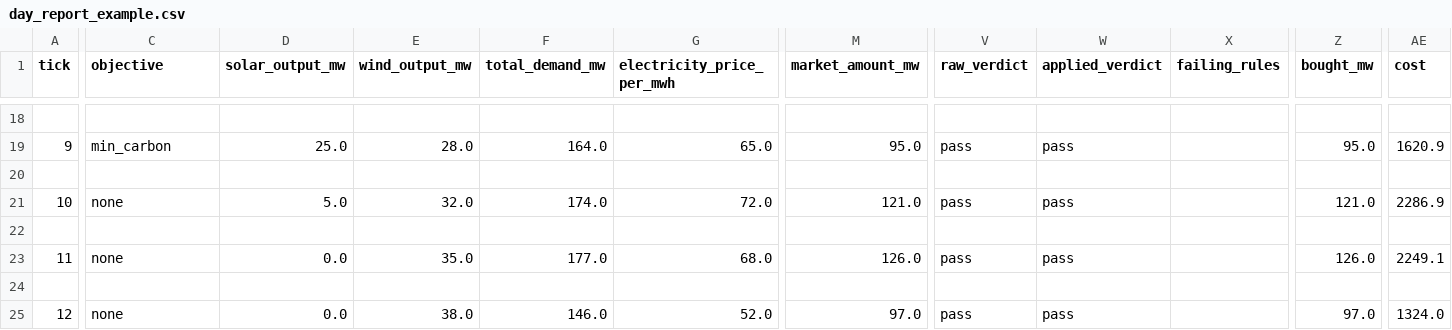
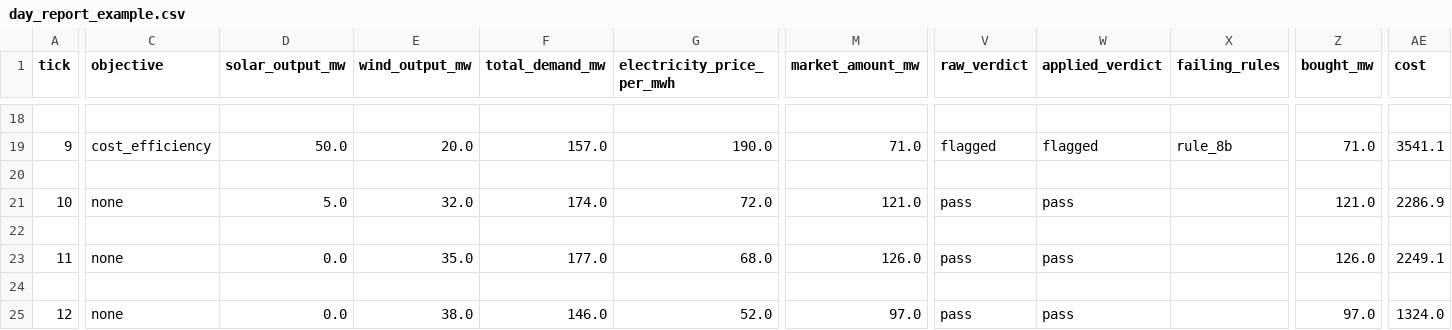
Before and after one commit to ElderOsan/ET_hackathon, a CSV file: evidence/day_report_example.csv, drawn as a sheet; only a part is shown, gaps mark what is left out; the diff covers the shown part only; the diff names each change by its address in the sheet, - before the commit and + after, or states it on an @@ line.

```diff
--- a/evidence/day_report_example.csv
+++ b/evidence/day_report_example.csv
-C19 (objective): min_carbon
+C19 (objective): cost_efficiency
-D19 (solar_output_mw): 25.0
+D19 (solar_output_mw): 50.0
-E19 (wind_output_mw): 28.0
+E19 (wind_output_mw): 20.0
-F19 (total_demand_mw): 164.0
+F19 (total_demand_mw): 157.0
-G19 (electricity_price_per_mwh): 65.0
+G19 (electricity_price_per_mwh): 190.0
-M19 (market_amount_mw): 95.0
+M19 (market_amount_mw): 71.0
-V19 (raw_verdict): pass
+V19 (raw_verdict): flagged
-W19 (applied_verdict): pass
+W19 (applied_verdict): flagged
-X19 (failing_rules): (empty)
+X19 (failing_rules): rule_8b
-Z19 (bought_mw): 95.0
+Z19 (bought_mw): 71.0
-AE19 (cost): 1620.9
+AE19 (cost): 3541.1
```
Also changed, not shown: 1 added row, 1 removed row and 106 edited cells elsewhere in this file, 16 other files.
